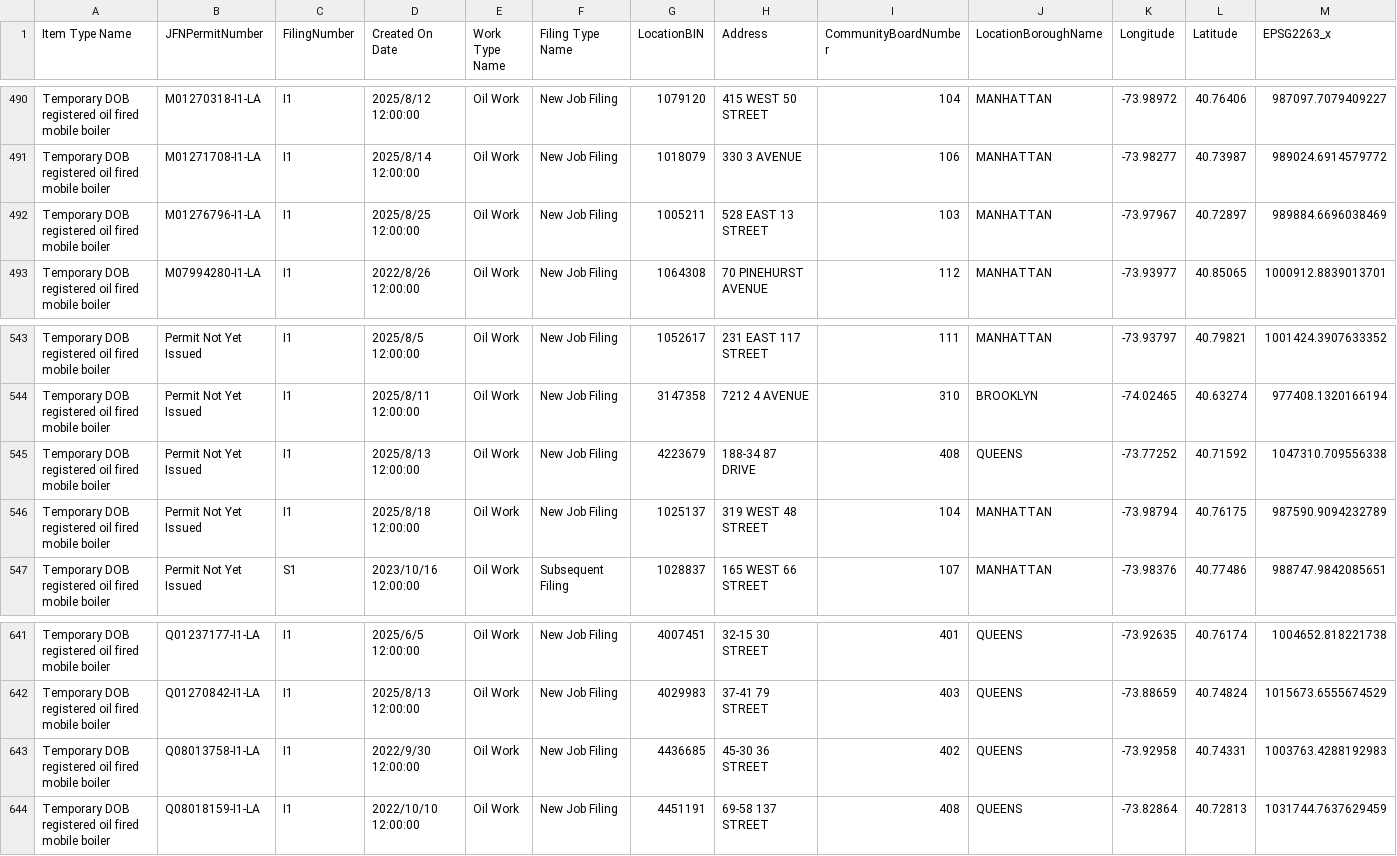
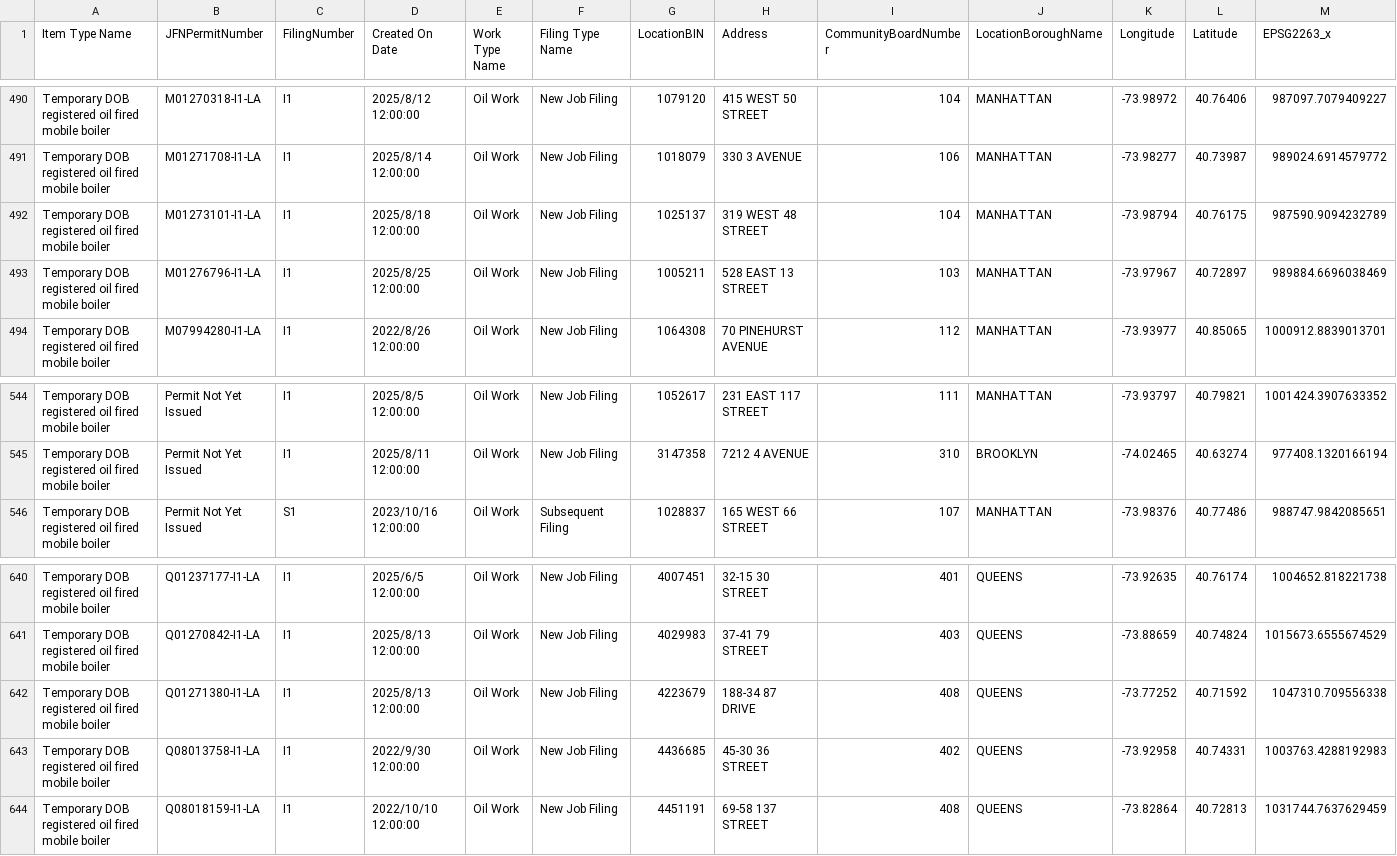
Before and after one commit to NYCDOB/Mobile_Boilers, a CSV file: data/laaMobileBoiler.csv, drawn as a sheet; only a part is shown, gaps mark what is left out; removed rows and columns are numbered as before the commit, all else as after; rows hold the shown columns only; the diff names each change by its address in the sheet, - before the commit and + after, or states it on an @@ line.

```diff
--- a/data/laaMobileBoiler.csv
+++ b/data/laaMobileBoiler.csv
+row 492: Temporary DOB registered oil fired mobile boiler | M01273101-I1-LA | I1 | 2025/8/18 12:00:00 | Oil Work | New Job Filing | 1025137 | 319 WEST 48 STREET | 104 | MANHATTAN | -73.98794 | 40.76175 | 987590.9094232789
-row 545: Temporary DOB registered oil fired mobile boiler | Permit Not Yet Issued | I1 | 2025/8/13 12:00:00 | Oil Work | New Job Filing | 4223679 | 188-34 87 DRIVE | 408 | QUEENS | -73.77252 | 40.71592 | 1047310.709556338
-row 546: Temporary DOB registered oil fired mobile boiler | Permit Not Yet Issued | I1 | 2025/8/18 12:00:00 | Oil Work | New Job Filing | 1025137 | 319 WEST 48 STREET | 104 | MANHATTAN | -73.98794 | 40.76175 | 987590.9094232789
+row 642: Temporary DOB registered oil fired mobile boiler | Q01271380-I1-LA | I1 | 2025/8/13 12:00:00 | Oil Work | New Job Filing | 4223679 | 188-34 87 DRIVE | 408 | QUEENS | -73.77252 | 40.71592 | 1047310.709556338
```
Also changed, not shown: 1 other file.
